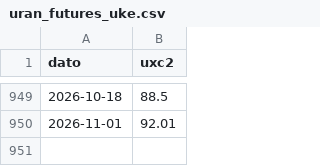
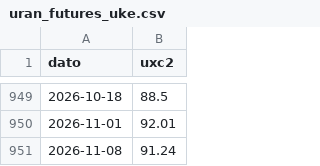
Before and after one commit to frdmid/syklusbordet-data, a CSV file: uran_futures_uke.csv, drawn as a sheet; only a part is shown, gaps mark what is left out; the diff names each change by its address in the sheet, - before the commit and + after, or states it on an @@ line.

```diff
--- a/uran_futures_uke.csv
+++ b/uran_futures_uke.csv
+row 951: 2026-11-08 | 91.24
```
